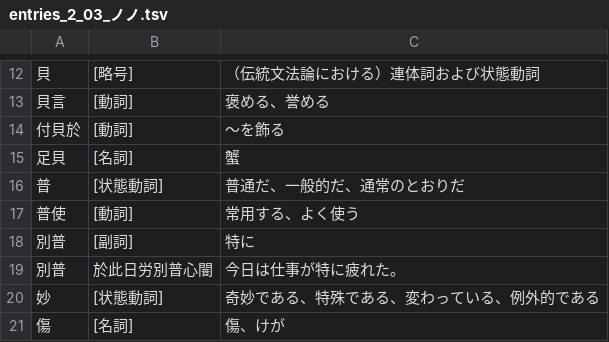
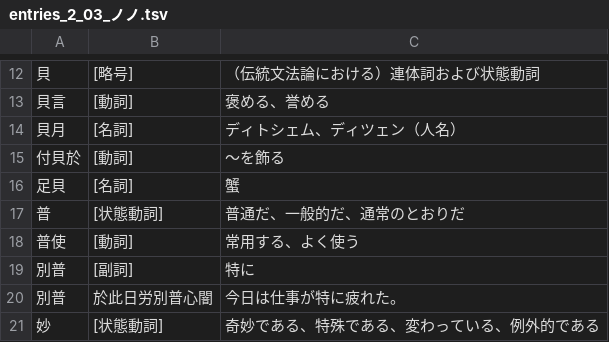
Before and after one commit to yasusho/linzklar_and_pmcp_paper_dictionary, a TSV file: entries_2_03_ノノ.tsv, drawn as a sheet; only a part is shown, gaps mark what is left out; the shorter side is filled out with more unchanged rows.

```diff
--- a/entries_2_03_ノノ.tsv
+++ b/entries_2_03_ノノ.tsv
@@ -13,2 +13,3 @@
 貝言	[動詞]	褒める、誉める
+貝月	[名詞]	ディトシェム、ディツェン（人名）
 付貝於	[動詞]	～を飾る
```
Also changed, not shown: entries_2_12_フ.tsv, 2 other files.
